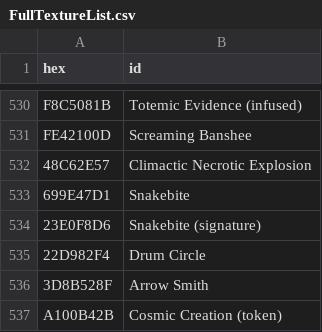
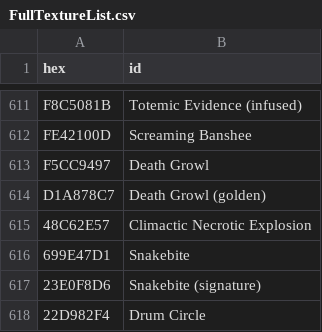
Before and after one commit to rond4yvoo/WStone-Tracker, a CSV file: FullTextureList.csv, drawn as a sheet; only a part is shown, gaps mark what is left out; the shorter side is filled out with more unchanged rows; the diff covers the shown part only; the diff names each change by its address in the sheet, - before the commit and + after, or states it on an @@ line.

```diff
--- a/FullTextureList.csv
+++ b/FullTextureList.csv
+row 613: F5CC9497 | Death Growl
+row 614: D1A878C7 | Death Growl (golden)
```
Also changed, not shown: 82 added rows, 1 removed row and 4 moved rows elsewhere in this file, 1 other file.
